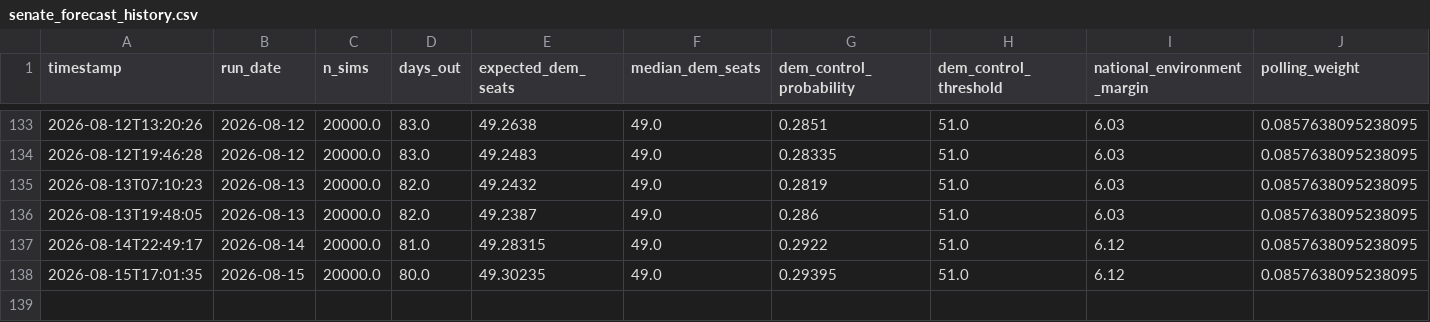
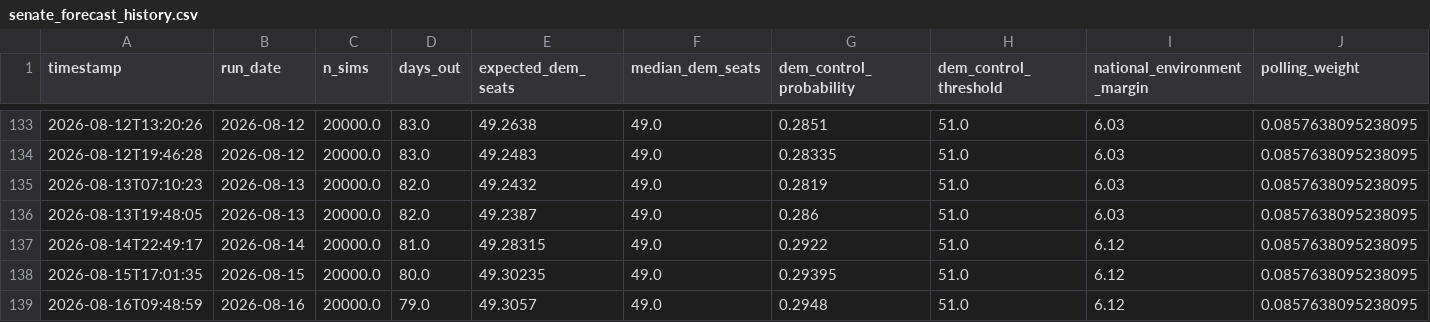
Before and after one commit to benyelin/2026-Senate-Model, a CSV file: outputs/senate_forecast_history.csv, drawn as a sheet; only a part is shown, gaps mark what is left out; rows hold the shown columns only; the diff names each change by its address in the sheet, - before the commit and + after, or states it on an @@ line.

Commit message:
Update model inputs and dashboard outputs

```diff
--- a/outputs/senate_forecast_history.csv
+++ b/outputs/senate_forecast_history.csv
+row 139: 2026-08-16T09:48:59 | 2026-08-16 | 20000.0 | 79.0 | 49.3057 | 49.0 | 0.2948 | 51.0 | 6.12 | 0.0857638095238095
```
Also changed, not shown: inputs/bayesian_update_generated.csv, inputs/manual_polls.csv, 8 other files.
